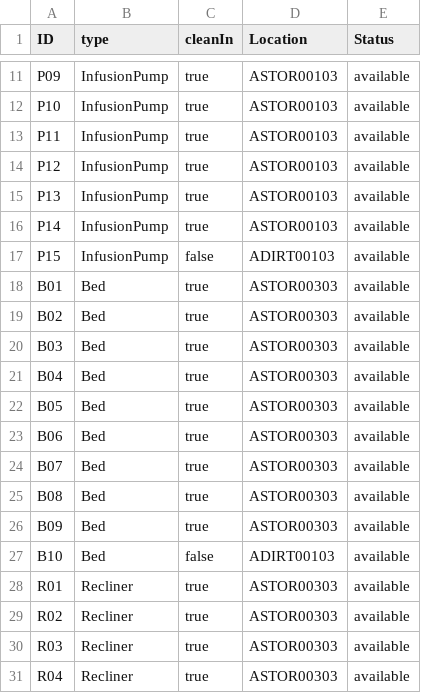
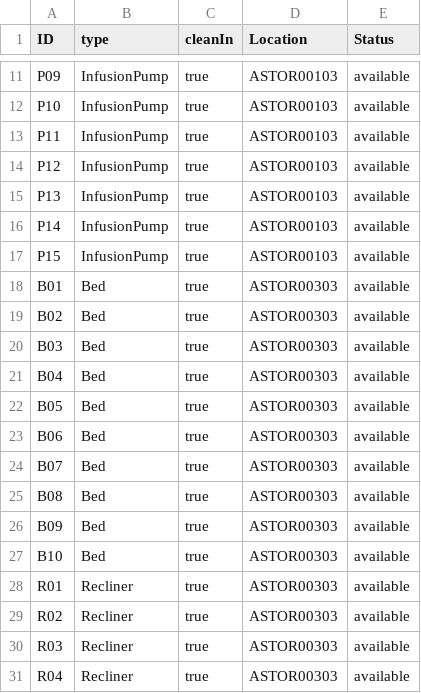
Before and after one commit to CS3733-D22-Team-A/AgileAngels, a CSV file: MedEquip.csv, drawn as a sheet; only a part is shown, gaps mark what is left out.

```diff
--- a/MedEquip.csv
+++ b/MedEquip.csv
@@ -16,3 +16,3 @@ P13,InfusionPump,true,ASTOR00103,available
 P14,InfusionPump,true,ASTOR00103,available
-P15,InfusionPump,false,ADIRT00103,available
+P15,InfusionPump,true,ASTOR00103,available
 B01,Bed,true,ASTOR00303,available
@@ -26,3 +26,3 @@ B08,Bed,true,ASTOR00303,available
 B09,Bed,true,ASTOR00303,available
-B10,Bed,false,ADIRT00103,available
+B10,Bed,true,ASTOR00303,available
 R01,Recliner,true,ASTOR00303,available
```
Also changed, not shown: 3 other files.
